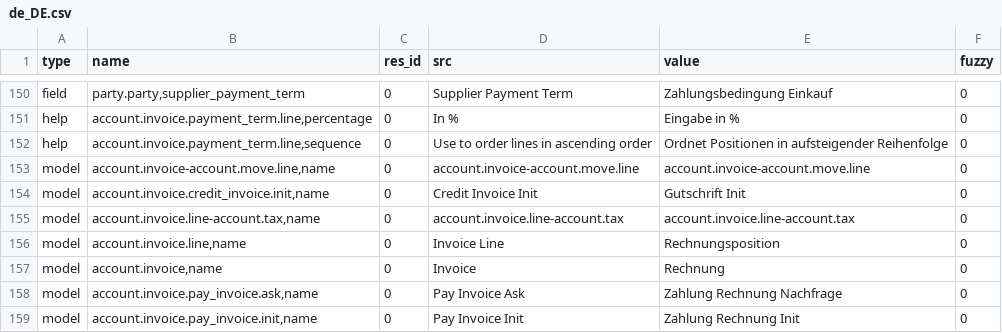
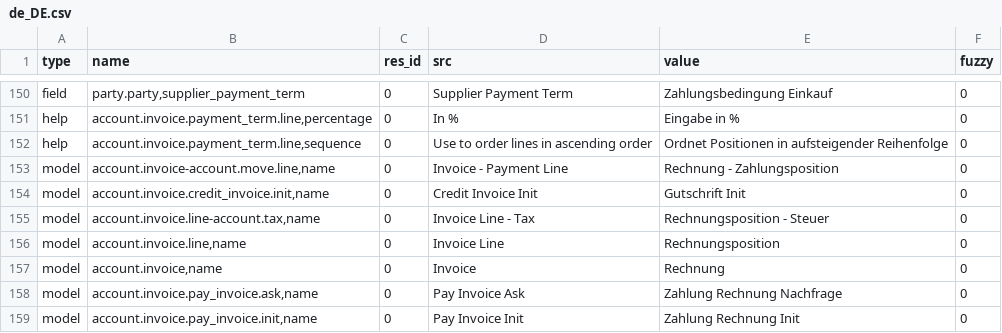
Before and after one commit to h4ck3rm1k3/account_invoice, a CSV file: de_DE.csv, drawn as a sheet; only a part is shown, gaps mark what is left out.

Commit message:
Update translation for de_DE

```diff
--- a/de_DE.csv
+++ b/de_DE.csv
@@ -161,5 +161,5 @@ help,"account.invoice.payment_term.line,percentage",0,In %,Eingabe in %,0
 help,"account.invoice.payment_term.line,sequence",0,Use to order lines in ascending order,Ordnet Positionen in aufsteigender Reihenfolge,0
-model,"account.invoice-account.move.line,name",0,account.invoice-account.move.line,account.invoice-account.move.line,0
+model,"account.invoice-account.move.line,name",0,Invoice - Payment Line,Rechnung - Zahlungsposition,0
 model,"account.invoice.credit_invoice.init,name",0,Credit Invoice Init,Gutschrift Init,0
-model,"account.invoice.line-account.tax,name",0,account.invoice.line-account.tax,account.invoice.line-account.tax,0
+model,"account.invoice.line-account.tax,name",0,Invoice Line - Tax,Rechnungsposition - Steuer,0
 model,"account.invoice.line,name",0,Invoice Line,Rechnungsposition,0
```
